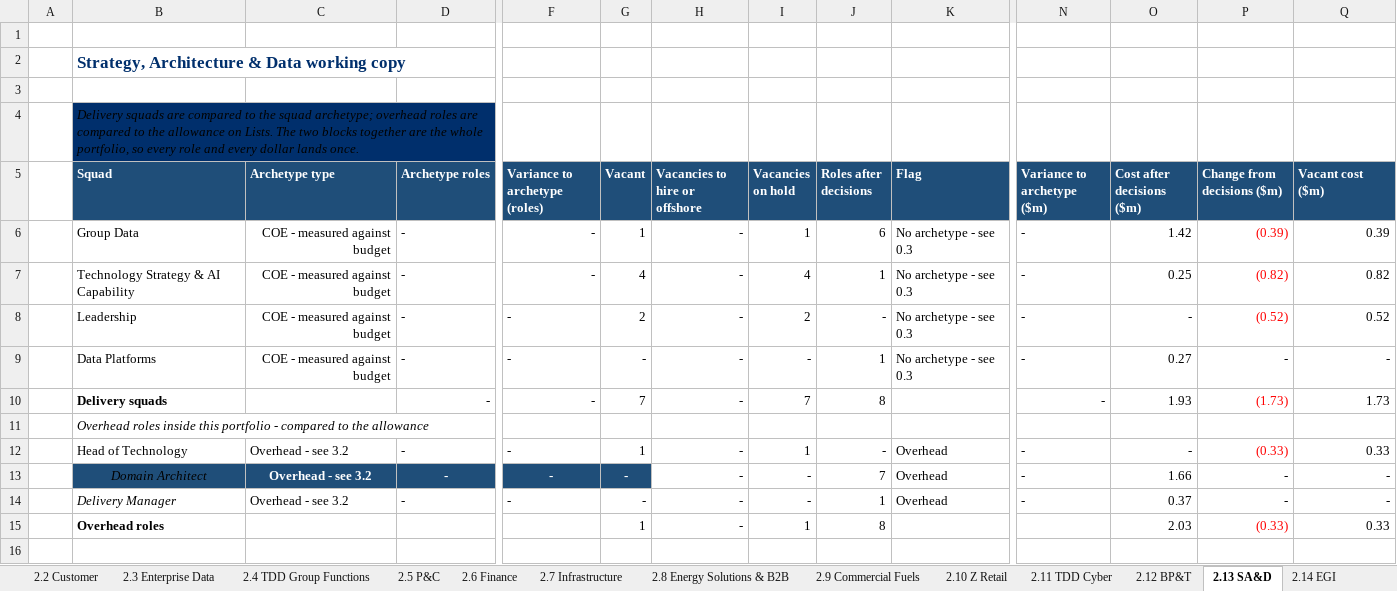
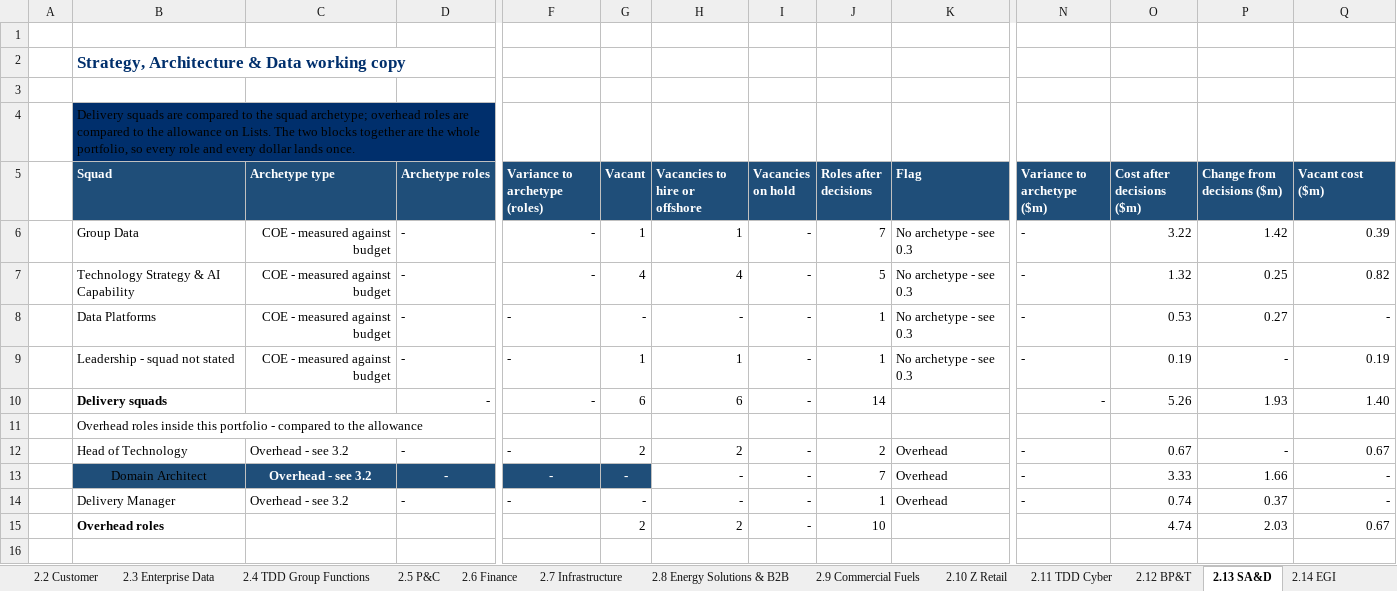
Before and after one commit to leewainescott-debug/anthropic-claude-code, an Excel workbook: TDD_Cost_Calc.xlsx, sheet 2.13 SA&D, drawn as a sheet; only a part is shown, gaps mark what is left out; values as stored, in another font and other column widths than the file's, no borders; conditional formats not drawn; removed rows and columns are numbered as before the commit, all else as after; rows hold the shown columns only; the diff covers the shown part only; the diff names each change by its address in the sheet, - before the commit and + after, or states it on an @@ line.

```diff
--- a/TDD_Cost_Calc.xlsx (sheet 2.13 SA&D)
+++ b/TDD_Cost_Calc.xlsx (sheet 2.13 SA&D)
-B4 italic: on
+B4 italic: off
-H6 (Vacancies to hire or offshore): -
+H6 (Vacancies to hire or offshore): 1
-I6 (Vacancies on hold): 1
+I6 (Vacancies on hold): -
-J6 (Roles after decisions): 6
+J6 (Roles after decisions): 7
-O6 (Cost after decisions ($m)): 1.42
+O6 (Cost after decisions ($m)): 3.22
-P6 (Change from decisions ($m)): (0.39)
+P6 (Change from decisions ($m)): 1.42
-P6:P7 text colour: #FF0000
+P6:P7 text colour: black
-H7 (Vacancies to hire or offshore): -
+H7 (Vacancies to hire or offshore): 4
-I7 (Vacancies on hold): 4
+I7 (Vacancies on hold): -
-J7 (Roles after decisions): 1
+J7 (Roles after decisions): 5
-O7 (Cost after decisions ($m)): 0.25
+O7 (Cost after decisions ($m)): 1.32
-P7 (Change from decisions ($m)): (0.82)
+P7 (Change from decisions ($m)): 0.25
-row 8:  | Leadership | COE - measured against budget | - | - | 2 | - | 2 | - | No archetype - see 0.3 | - | - | (0.52) | 0.52
-O8 (Cost after decisions ($m)): 0.27
+O8 (Cost after decisions ($m)): 0.53
-P8 (Change from decisions ($m)): -
+P8 (Change from decisions ($m)): 0.27
-row 10:  | Delivery squads |  | - | - | 7 | - | 7 | 8 |  | - | 1.93 | (1.73) | 1.73
+row 9:  | Leadership - squad not stated | COE - measured against budget | - | - | 1 | 1 | - | 1 | No archetype - see 0.3 | - | 0.19 | - | 0.19
+row 10:  | Delivery squads |  | - | - | 6 | 6 | - | 14 |  | - | 5.26 | 1.93 | 1.40
-B11 italic: on
+B11 italic: off
-row 12:  | Head of Technology | Overhead - see 3.2 | - | - | 1 | - | 1 | - | Overhead | - | - | (0.33) | 0.33
+row 12:  | Head of Technology | Overhead - see 3.2 | - | - | 2 | 2 | - | 2 | Overhead | - | 0.67 | - | 0.67
-B13:B14 italic: on
+B13:B14 italic: off
-O13 (Cost after decisions ($m)): 1.66
+O13 (Cost after decisions ($m)): 3.33
-P13 (Change from decisions ($m)): -
+P13 (Change from decisions ($m)): 1.66
-O14 (Cost after decisions ($m)): 0.37
+O14 (Cost after decisions ($m)): 0.74
-P14 (Change from decisions ($m)): -
+P14 (Change from decisions ($m)): 0.37
-row 15:  | Overhead roles |  |  |  | 1 | - | 1 | 8 |  |  | 2.03 | (0.33) | 0.33
+row 15:  | Overhead roles |  |  |  | 2 | 2 | - | 10 |  |  | 4.74 | 2.03 | 0.67
```
Also changed, not shown: 2 added rows, 2 removed rows, 20 edited cells and cell formats elsewhere in this sheet, sheet 2.2 Customer, sheet 3.3 FTE View, sheet 2.12 BP&T, sheet 2.1 Ampol Retail, sheet 2.11 TDD Cyber, sheet 2.4 TDD Group Functions, 19 more sheets, other sheet tabs, formulas that keep their value, hidden cells, 2 other files.
